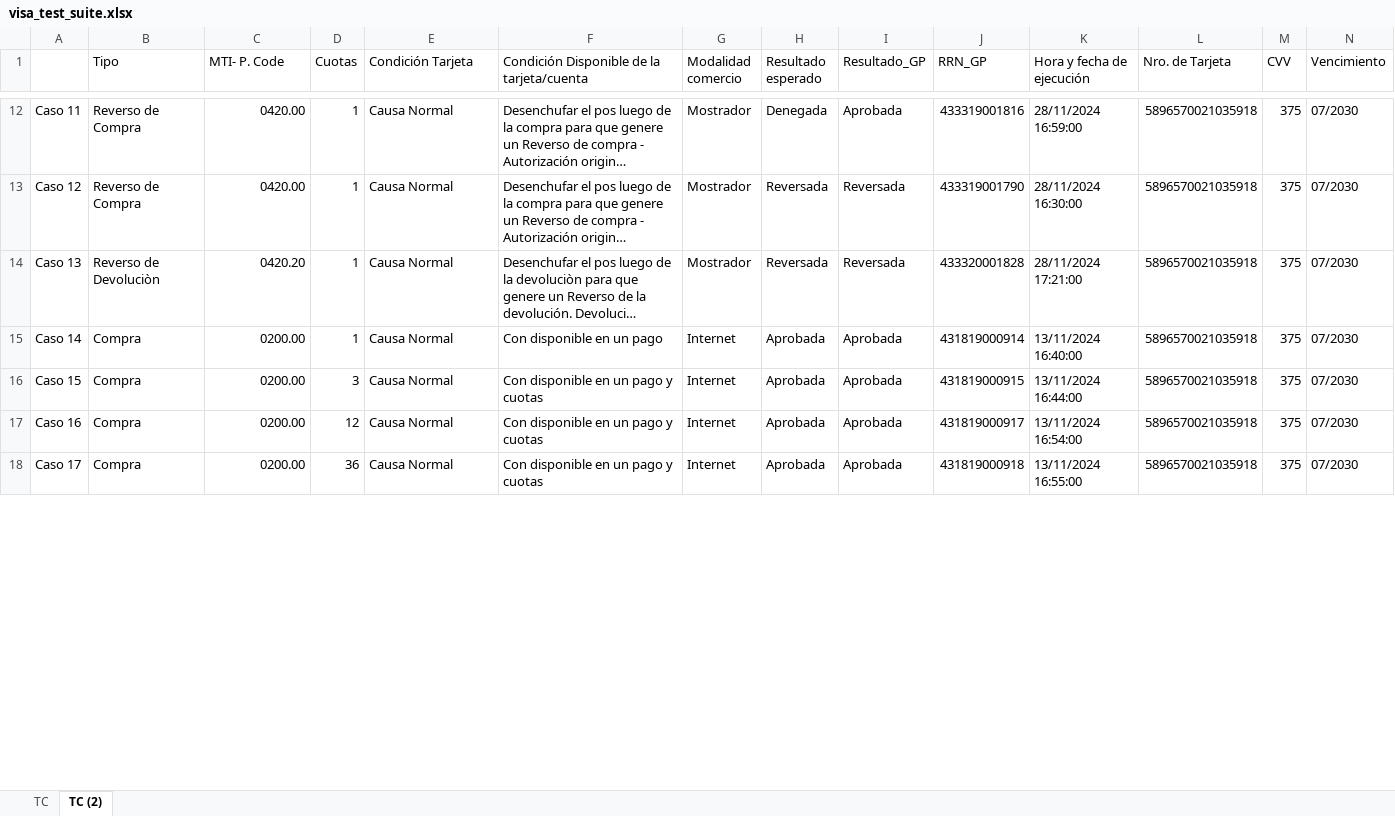
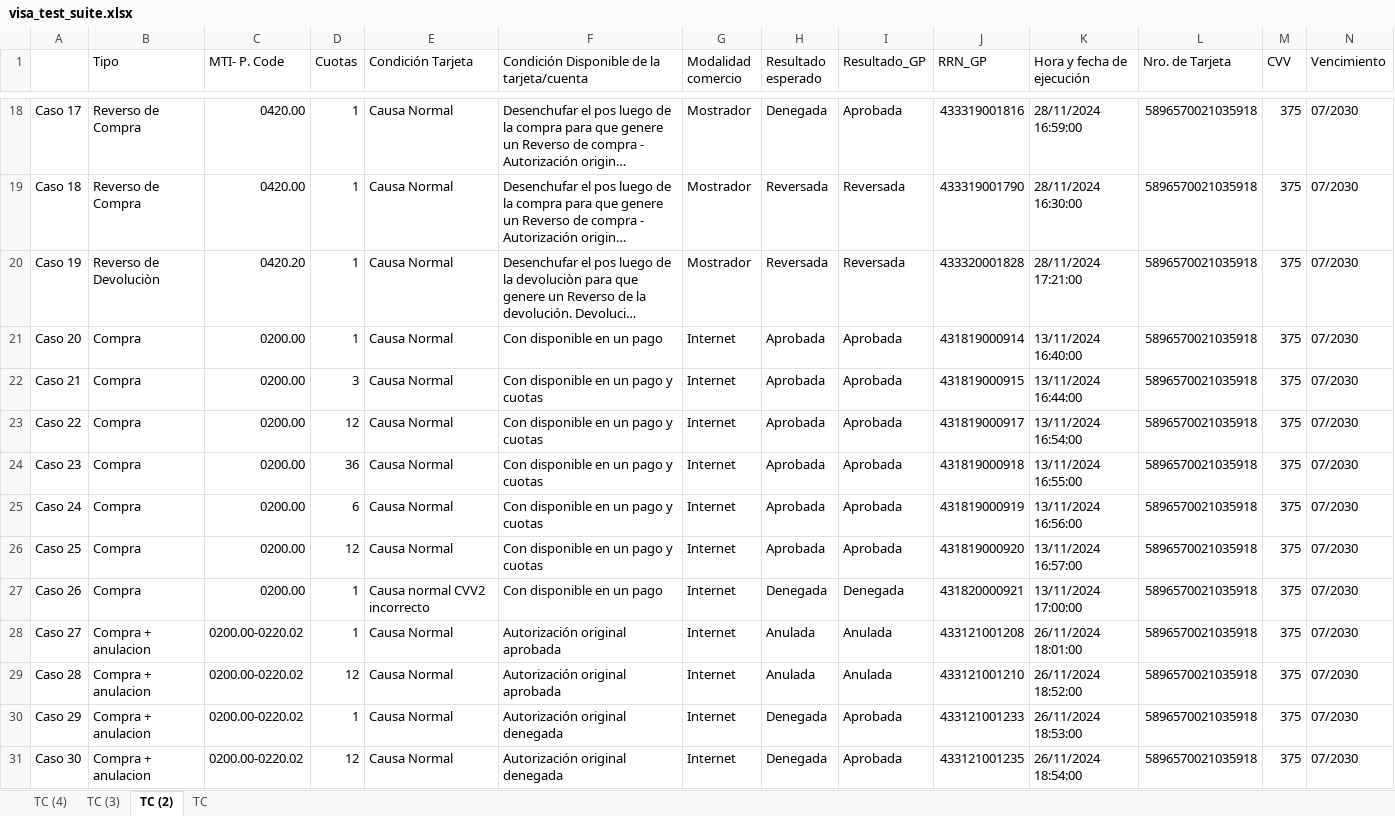
Before and after one commit to MatiBatista99/dynamic-test-suite, an Excel workbook: src/main/resources/visa_test_suite.xlsx, sheet TC (2), drawn as a sheet; only a part is shown, gaps mark what is left out; long unchanged cells end in …; values as stored, in another font and other column widths than the file's, no cell formats; addresses are those after the commit; rows hold the shown columns only; the diff covers the shown part only; the diff names each change by its address in the sheet, - before the commit and + after, or states it on an @@ line.

```diff
--- a/src/main/resources/visa_test_suite.xlsx (sheet TC (2))
+++ b/src/main/resources/visa_test_suite.xlsx (sheet TC (2))
+sheet tab: TC (4)
+sheet tab: TC (3)
@@ sheet tab order changed: TC (4) | TC (3) | TC (2) | TC @@
-A18: Caso 11
+A18: Caso 17
-A19: Caso 12
+A19: Caso 18
-A20: Caso 13
+A20: Caso 19
-A21: Caso 14
+A21: Caso 20
-A22: Caso 15
+A22: Caso 21
-A23: Caso 16
+A23: Caso 22
-A24: Caso 17
+A24: Caso 23
+row 25: Caso 24 | Compra | 0200.00 | 6 | Causa Normal | Con disponible en un pago y cuotas | Internet | Aprobada | Aprobada | 431819000919 | 13/11/2024 16:56:00 | 5896570021035918 | 375 | 07/2030
+row 26: Caso 25 | Compra | 0200.00 | 12 | Causa Normal | Con disponible en un pago y cuotas | Internet | Aprobada | Aprobada | 431819000920 | 13/11/2024 16:57:00 | 5896570021035918 | 375 | 07/2030
+row 27: Caso 26 | Compra | 0200.00 | 1 | Causa normal CVV2 incorrecto | Con disponible en un pago | Internet | Denegada | Denegada | 431820000921 | 13/11/2024 17:00:00 | 5896570021035918 | 375 | 07/2030
+row 28: Caso 27 | Compra + anulacion | 0200.00-0220.02 | 1 | Causa Normal | Autorización original aprobada | Internet | Anulada | Anulada | 433121001208 | 26/11/2024 18:01:00 | 5896570021035918 | 375 | 07/2030
+row 29: Caso 28 | Compra + anulacion | 0200.00-0220.02 | 12 | Causa Normal | Autorización original aprobada | Internet | Anulada | Anulada | 433121001210 | 26/11/2024 18:52:00 | 5896570021035918 | 375 | 07/2030
+row 30: Caso 29 | Compra + anulacion | 0200.00-0220.02 | 1 | Causa Normal | Autorización original denegada | Internet | Denegada | Aprobada | 433121001233 | 26/11/2024 18:53:00 | 5896570021035918 | 375 | 07/2030
+row 31: Caso 30 | Compra + anulacion | 0200.00-0220.02 | 12 | Causa Normal | Autorización original denegada | Internet | Denegada | Aprobada | 433121001235 | 26/11/2024 18:54:00 | 5896570021035918 | 375 | 07/2030
```
Also changed, not shown: 6 added rows and 42 edited cells elsewhere in this sheet, sheet TC, cell formats, 27 other files.
